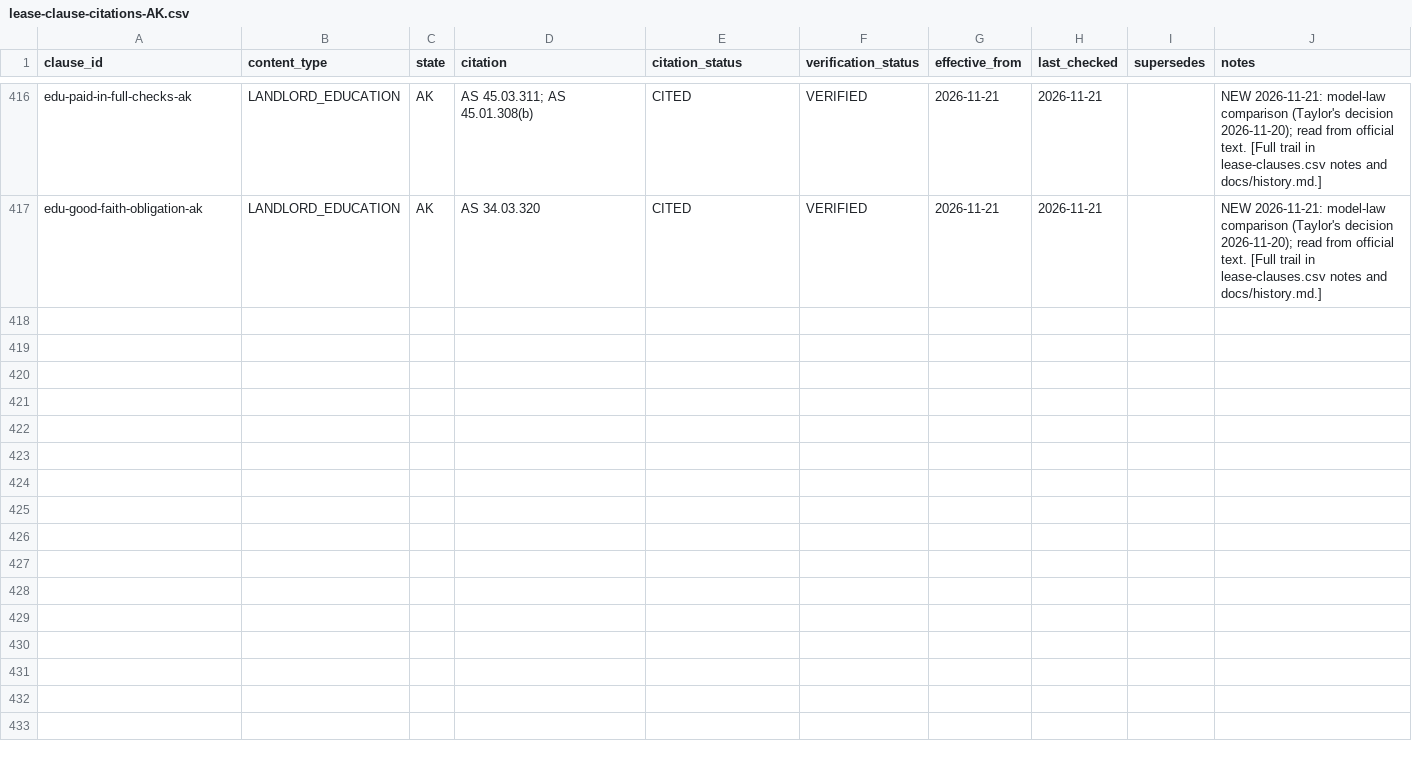
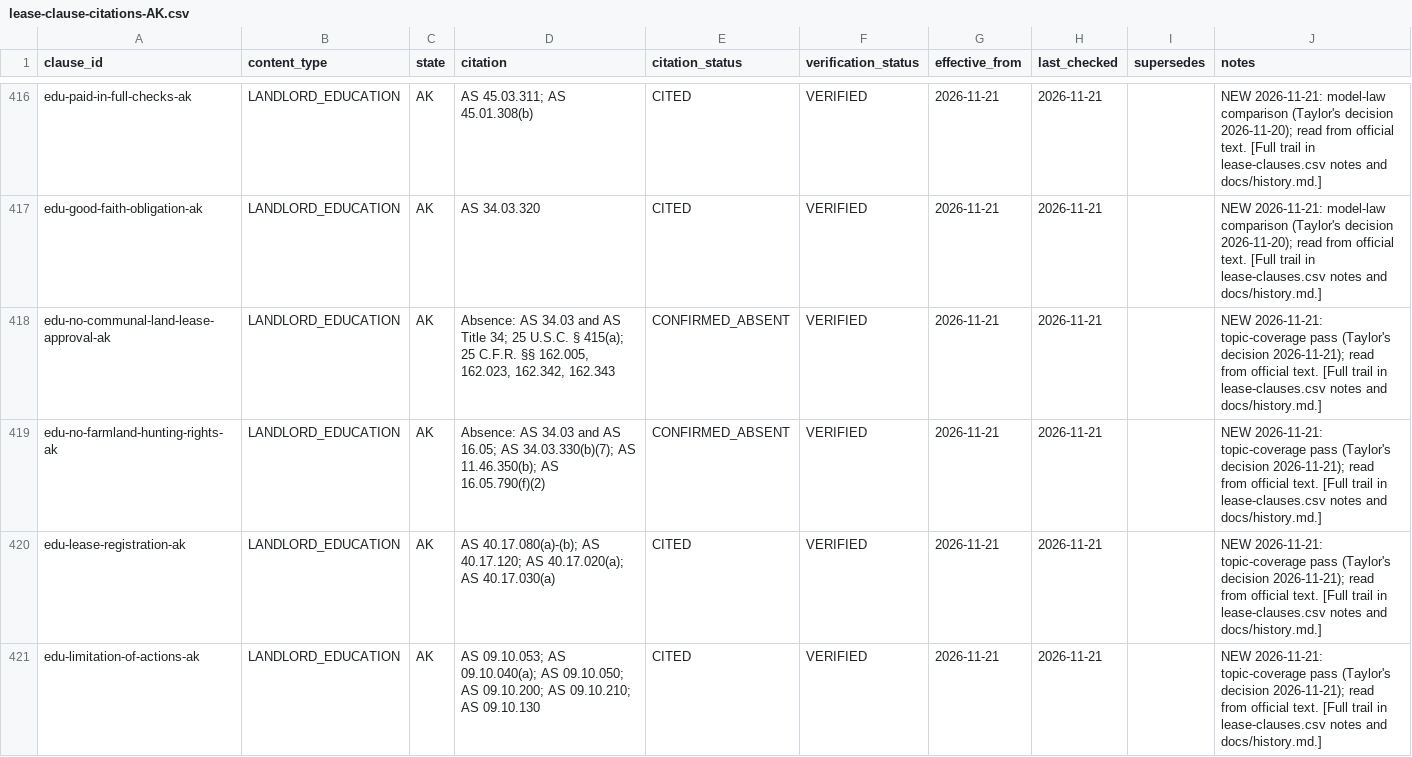
Before and after one commit to tsteinbaugh/property-manager-landlord-app, a CSV file: lease-clause-citations-AK.csv, drawn as a sheet; only a part is shown, gaps mark what is left out; the diff covers the shown part only.

```diff
--- a/lease-clause-citations-AK.csv
+++ b/lease-clause-citations-AK.csv
@@ -417 +417,5 @@ edu-paid-in-full-checks-ak,LANDLORD_EDUCATION,AK,AS 45.03.311; AS 45.01.308(b),C
 edu-good-faith-obligation-ak,LANDLORD_EDUCATION,AK,AS 34.03.320,CITED,VERIFIED,2026-11-21,2026-11-21,,NEW 2026-11-21: model-law comparison (Taylor's decision 2026-11-20); read from official text. [Full trail in lease-clauses.csv notes and docs/history.md.]
+edu-no-communal-land-lease-approval-ak,LANDLORD_EDUCATION,AK,"Absence: AS 34.03 and AS Title 34; 25 U.S.C. § 415(a); 25 C.F.R. §§ 162.005, 162.023, 162.342, 162.343",CONFIRMED_ABSENT,VERIFIED,2026-11-21,2026-11-21,,NEW 2026-11-21: topic-coverage pass (Taylor's decision 2026-11-21); read from official text. [Full trail in lease-clauses.csv notes and docs/history.md.]
+edu-no-farmland-hunting-rights-ak,LANDLORD_EDUCATION,AK,Absence: AS 34.03 and AS 16.05; AS 34.03.330(b)(7); AS 11.46.350(b); AS 16.05.790(f)(2),CONFIRMED_ABSENT,VERIFIED,2026-11-21,2026-11-21,,NEW 2026-11-21: topic-coverage pass (Taylor's decision 2026-11-21); read from official text. [Full trail in lease-clauses.csv notes and docs/history.md.]
+edu-lease-registration-ak,LANDLORD_EDUCATION,AK,AS 40.17.080(a)-(b); AS 40.17.120; AS 40.17.020(a); AS 40.17.030(a),CITED,VERIFIED,2026-11-21,2026-11-21,,NEW 2026-11-21: topic-coverage pass (Taylor's decision 2026-11-21); read from official text. [Full trail in lease-clauses.csv notes and docs/history.md.]
+edu-limitation-of-actions-ak,LANDLORD_EDUCATION,AK,AS 09.10.053; AS 09.10.040(a); AS 09.10.050; AS 09.10.200; AS 09.10.210; AS 09.10.130,CITED,VERIFIED,2026-11-21,2026-11-21,,NEW 2026-11-21: topic-coverage pass (Taylor's decision 2026-11-21); read from official text. [Full trail in lease-clauses.csv notes and docs/history.md.]
```
Also changed, not shown: 4 added rows elsewhere in this file, lease-clause-citations-DE.csv, lease-clause-citations-LA.csv, 38 other files.
